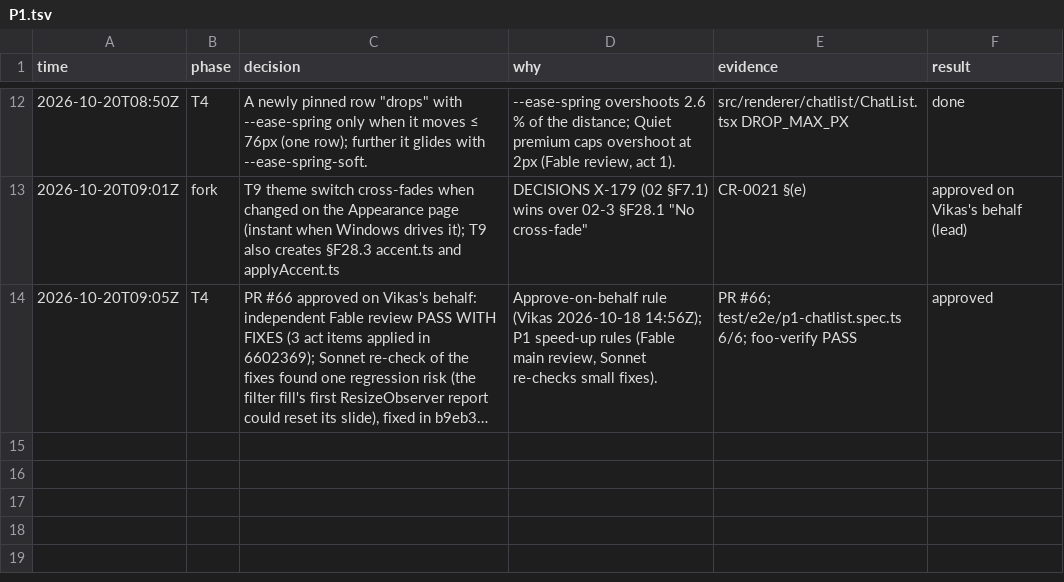
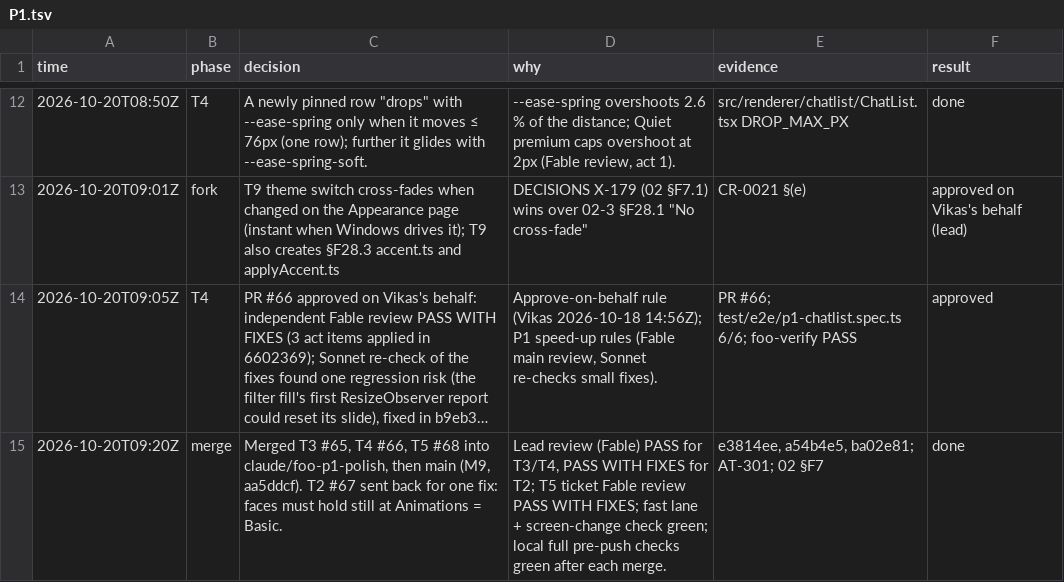
Before and after one commit to vikas53953/foo-agent, a TSV file: docs/decisions/P1.tsv, drawn as a sheet; only a part is shown, gaps mark what is left out; long unchanged cells end in …; the diff names each change by its address in the sheet, - before the commit and + after, or states it on an @@ line.

```diff
--- a/docs/decisions/P1.tsv
+++ b/docs/decisions/P1.tsv
+row 15: 2026-10-20T09:20Z | merge | Merged T3 #65, T4 #66, T5 #68 into claude/foo-p1-polish, then main (M9, aa5ddcf). T2 #67 sent back for one fix: faces must hold still at Animations = Basic. | Lead review (Fable) PASS for T3/T4, PASS WITH FIXES for T2; T5 ticket Fable review PASS WITH FIXES; fast lane + screen-change check green; local full pre-push checks green after each merge. | e3814ee, a54b4e5, ba02e81; AT-301; 02 §F7 | done
```
